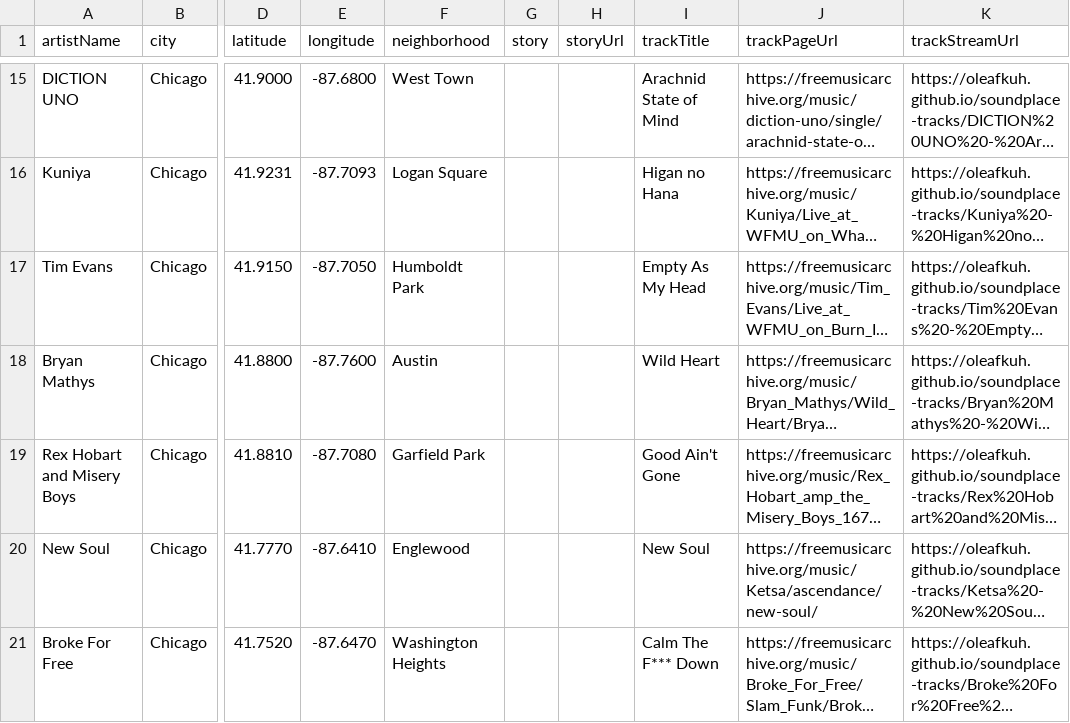
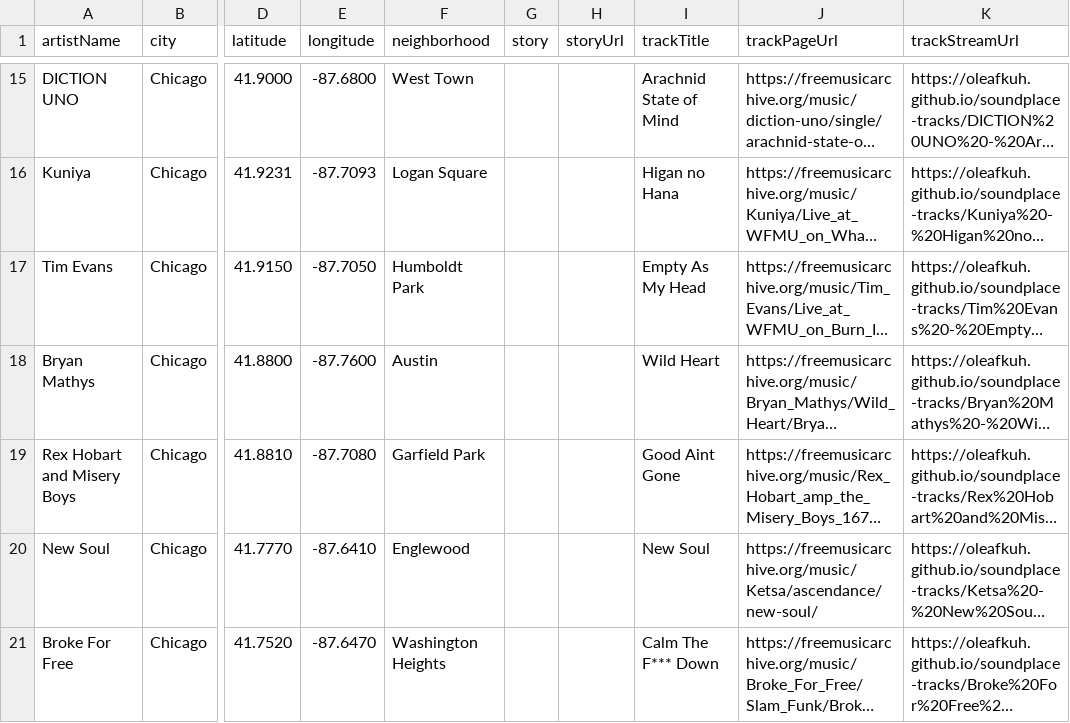
Before and after one commit to rayyanAthar/422, a CSV file: database/pins.csv, drawn as a sheet; only a part is shown, gaps mark what is left out; long unchanged cells end in …; the diff names each change by its address in the sheet, - before the commit and + after, or states it on an @@ line.

```diff
--- a/database/pins.csv
+++ b/database/pins.csv
-I19 (trackTitle): Good Ain't Gone
+I19 (trackTitle): Good Aint Gone
```
Also changed, not shown: 5 other files.
